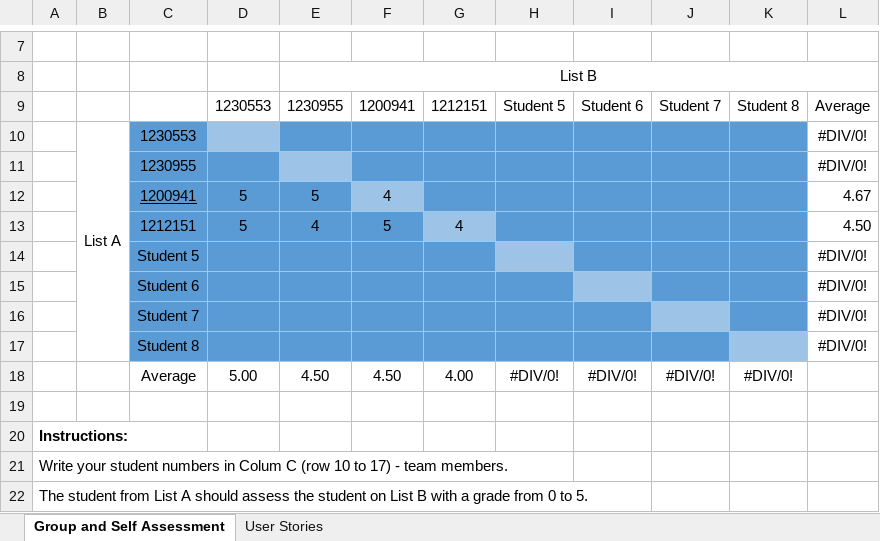
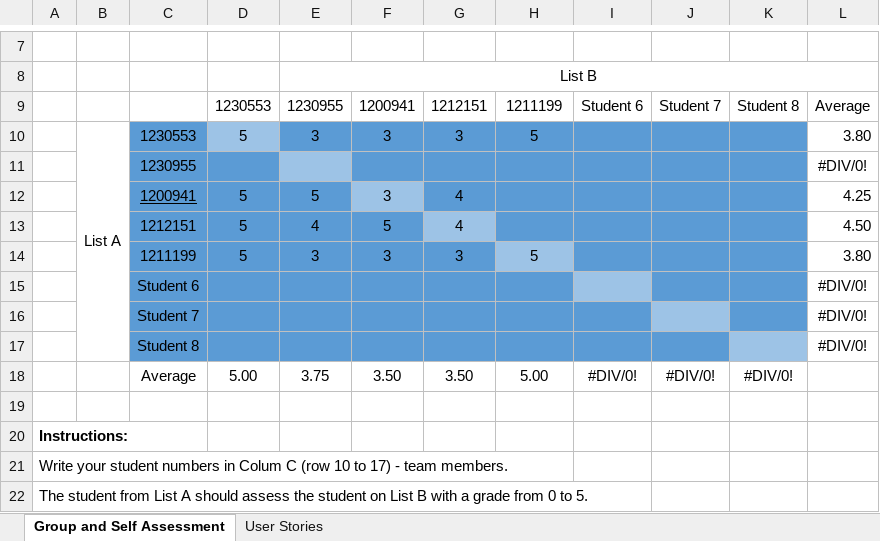
Before and after one commit to Educ00/mdisc-2425, an Excel workbook: PI-SA-2425-g164-Sprint2.xlsx, sheet Group and Self Assessment, drawn as a sheet; only a part is shown, gaps mark what is left out; values as stored, in another font and other column widths than the file's, no borders; charts and pictures not drawn; removed rows and columns are numbered as before the commit, all else as after; the diff names each change by its address in the sheet, - before the commit and + after, or states it on an @@ line.

Commit message:
SA

```diff
--- a/PI-SA-2425-g164-Sprint2.xlsx (sheet Group and Self Assessment)
+++ b/PI-SA-2425-g164-Sprint2.xlsx (sheet Group and Self Assessment)
-H9: Student 5
+H9: 1211199
-row 10:  | List A | 1230553 |  |  |  |  |  |  |  |  | #DIV/0!
+row 10:  | List A | 1230553 | 5 | 3 | 3 | 3 | 5 |  |  |  | 3.80
-F12: 4
+F12: 3
-G12: (empty)
+G12: 4
-L12: 4.67
+L12: 4.25
-row 14:  |  | Student 5 |  |  |  |  |  |  |  |  | #DIV/0!
+row 14:  |  | 1211199 | 5 | 3 | 3 | 3 | 5 |  |  |  | 3.80
-E18: 4.50
+E18: 3.75
-F18: 4.50
+F18: 3.50
-G18: 4.00
+G18: 3.50
-H18: #DIV/0!
+H18: 5.00
```
